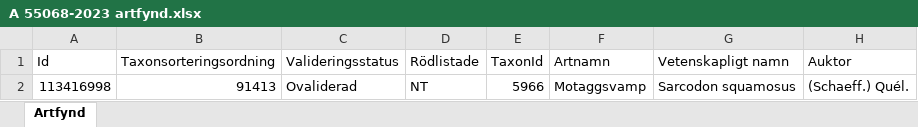
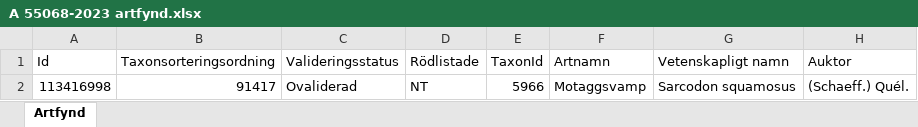
Before and after one commit to klasma/Logging_1761, an Excel workbook: artfynd/A 55068-2023 artfynd.xlsx, sheet Artfynd, drawn as a sheet; only a part is shown; values as stored, in another font and other column widths than the file's, no borders; the diff names each change by its address in the sheet, - before the commit and + after, or states it on an @@ line.

```diff
--- a/artfynd/A 55068-2023 artfynd.xlsx (sheet Artfynd)
+++ b/artfynd/A 55068-2023 artfynd.xlsx (sheet Artfynd)
-B2 (Taxonsorteringsordning): 91413
+B2 (Taxonsorteringsordning): 91417
```
Also changed, not shown: artfynd/A 24616-2022 artfynd.xlsx, artfynd/A 24618-2022 artfynd.xlsx, 20 other files.
